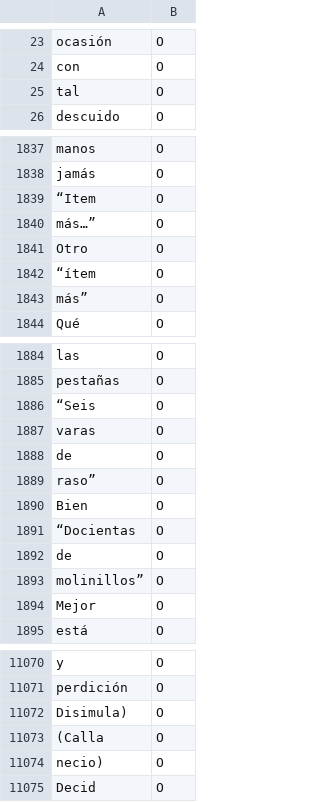
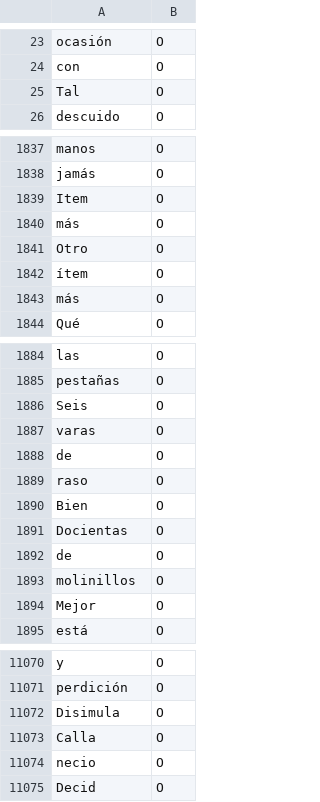
Before and after one commit to MiguelBetti/Cartographie_memoire, a TSV file: SPACY/DATA/train/LOPE_AMANTESAMOR.tsv, drawn as a sheet; only a part is shown, gaps mark what is left out; the diff covers the shown part only.

Commit message:
correccion

```diff
--- a/SPACY/DATA/train/LOPE_AMANTESAMOR.tsv
+++ b/SPACY/DATA/train/LOPE_AMANTESAMOR.tsv
@@ -24,3 +24,3 @@ ocasión	O
 con	O
-tal	O
+Tal	O
 descuido	O
@@ -1838,7 +1838,7 @@ manos	O
 jamás	O
-“Item	O
-más…”	O
+Item	O
+más	O
 Otro	O
-“ítem	O
-más”	O
+ítem	O
+más	O
 Qué	O
@@ -1885,10 +1885,10 @@ las	O
 pestañas	O
-“Seis	O
+Seis	O
 varas	O
 de	O
-raso”	O
+raso	O
 Bien	O
-“Docientas	O
+Docientas	O
 de	O
-molinillos”	O
+molinillos	O
 Mejor	O
@@ -11071,5 +11071,5 @@ y	O
 perdición	O
-Disimula)	O
-(Calla	O
-necio)	O
+Disimula	O
+Calla	O
+necio	O
 Decid	O
```
Also changed, not shown: 118 edited cells elsewhere in this file.
